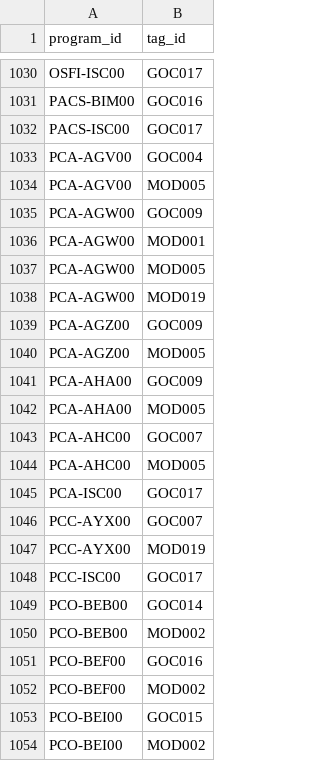
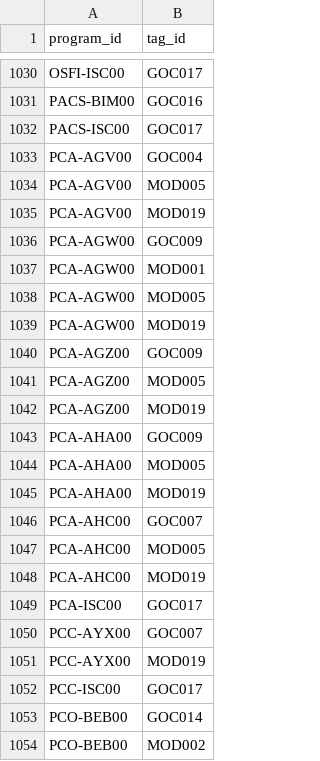
Before and after one commit to TBS-EACPD/infobase, a CSV file: data/tags_to_programs.csv, drawn as a sheet; only a part is shown, gaps mark what is left out; the shorter side is filled out with more unchanged rows; the diff names each change by its address in the sheet, - before the commit and + after, or states it on an @@ line.

```diff
--- a/data/tags_to_programs.csv
+++ b/data/tags_to_programs.csv
+row 1035: PCA-AGV00 | MOD019
+row 1042: PCA-AGZ00 | MOD019
+row 1045: PCA-AHA00 | MOD019
+row 1048: PCA-AHC00 | MOD019
```
Also changed, not shown: data/Glossary.csv, data/Glossary_en.csv, 3 other files.
